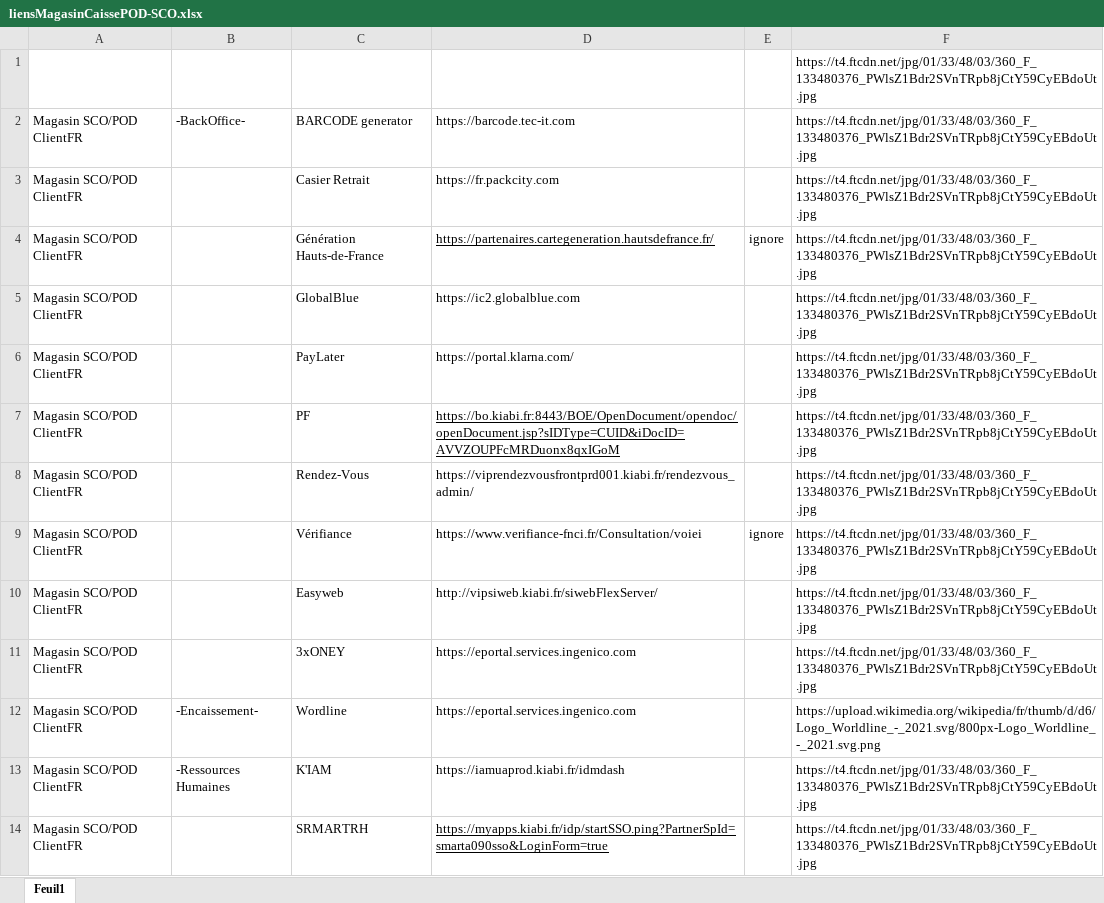
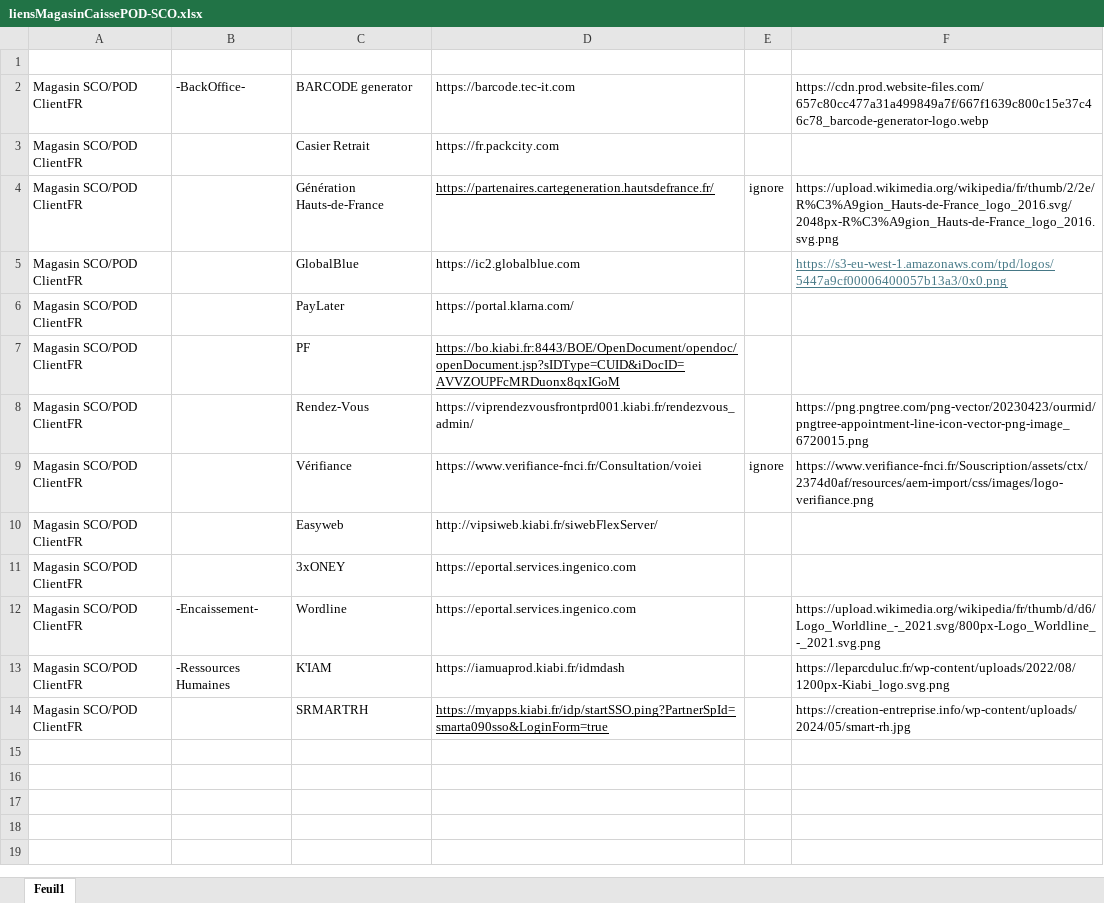
Before and after one commit to Snyxis/assets, an Excel workbook: liensMagasinCaissePOD-SCO.xlsx, sheet Feuil1, drawn as a sheet; values as stored, in another font and other column widths than the file's, no borders; the diff names each change by its address in the sheet, - before the commit and + after, or states it on an @@ line.

Commit message:
Add files via upload

```diff
--- a/liensMagasinCaissePOD-SCO.xlsx (sheet Feuil1)
+++ b/liensMagasinCaissePOD-SCO.xlsx (sheet Feuil1)
-F1: https://t4.ftcdn.net/jpg/01/33/48/03/360_F_133480376_PWlsZ1Bdr2SVnTRpb8jCtY59CyEBdoUt.jpg
+F1: (empty)
-F2: https://t4.ftcdn.net/jpg/01/33/48/03/360_F_133480376_PWlsZ1Bdr2SVnTRpb8jCtY59CyEBdoUt.jpg
+F2: https://cdn.prod.website-files.com/657c80cc477a31a499849a7f/667f1639c800c15e37c46c78_barcode-generator-logo.webp
-F3: https://t4.ftcdn.net/jpg/01/33/48/03/360_F_133480376_PWlsZ1Bdr2SVnTRpb8jCtY59CyEBdoUt.jpg
+F3: (empty)
-F4: https://t4.ftcdn.net/jpg/01/33/48/03/360_F_133480376_PWlsZ1Bdr2SVnTRpb8jCtY59CyEBdoUt.jpg
+F4: https://upload.wikimedia.org/wikipedia/fr/thumb/2/2e/R%C3%A9gion_Hauts-de-France_logo_2016.svg/2048px-R%C3%A9gion_Hauts-de-France_logo_2016.svg.png
-F5: https://t4.ftcdn.net/jpg/01/33/48/03/360_F_133480376_PWlsZ1Bdr2SVnTRpb8jCtY59CyEBdoUt.jpg
+F5: https://s3-eu-west-1.amazonaws.com/tpd/logos/5447a9cf00006400057b13a3/0x0.png
@@ F5 underline: off → on, text colour: black → #467886 @@
-F6:F7: https://t4.ftcdn.net/jpg/01/33/48/03/360_F_133480376_PWlsZ1Bdr2SVnTRpb8jCtY59CyEBdoUt.jpg
+F6:F7: (empty)
-F8: https://t4.ftcdn.net/jpg/01/33/48/03/360_F_133480376_PWlsZ1Bdr2SVnTRpb8jCtY59CyEBdoUt.jpg
+F8: https://png.pngtree.com/png-vector/20230423/ourmid/pngtree-appointment-line-icon-vector-png-image_6720015.png
-F9: https://t4.ftcdn.net/jpg/01/33/48/03/360_F_133480376_PWlsZ1Bdr2SVnTRpb8jCtY59CyEBdoUt.jpg
+F9: https://www.verifiance-fnci.fr/Souscription/assets/ctx/2374d0af/resources/aem-import/css/images/logo-verifiance.png
-F10:F11: https://t4.ftcdn.net/jpg/01/33/48/03/360_F_133480376_PWlsZ1Bdr2SVnTRpb8jCtY59CyEBdoUt.jpg
+F10:F11: (empty)
-F13: https://t4.ftcdn.net/jpg/01/33/48/03/360_F_133480376_PWlsZ1Bdr2SVnTRpb8jCtY59CyEBdoUt.jpg
+F13: https://leparcduluc.fr/wp-content/uploads/2022/08/1200px-Kiabi_logo.svg.png
-F14: https://t4.ftcdn.net/jpg/01/33/48/03/360_F_133480376_PWlsZ1Bdr2SVnTRpb8jCtY59CyEBdoUt.jpg
+F14: https://creation-entreprise.info/wp-content/uploads/2024/05/smart-rh.jpg
```
